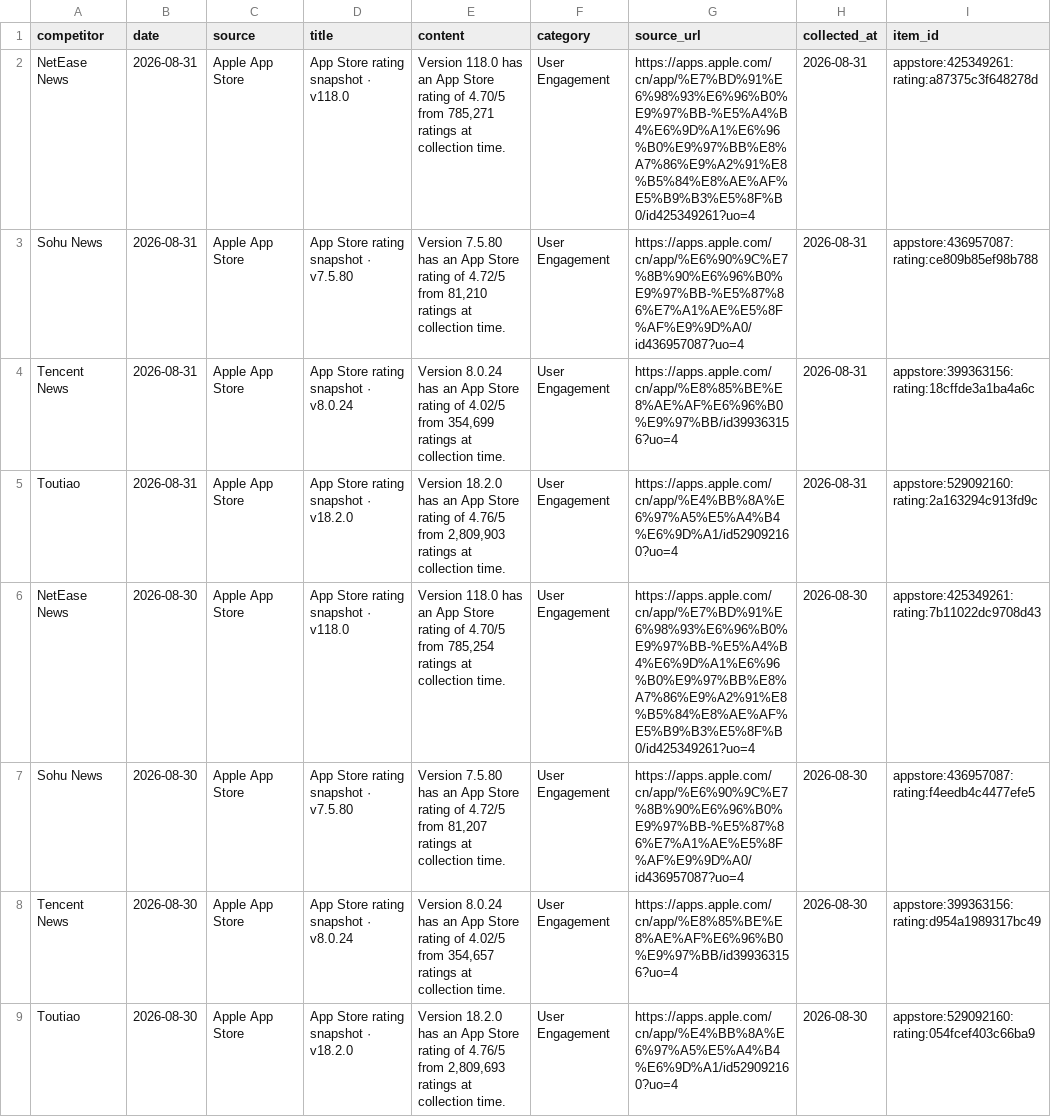
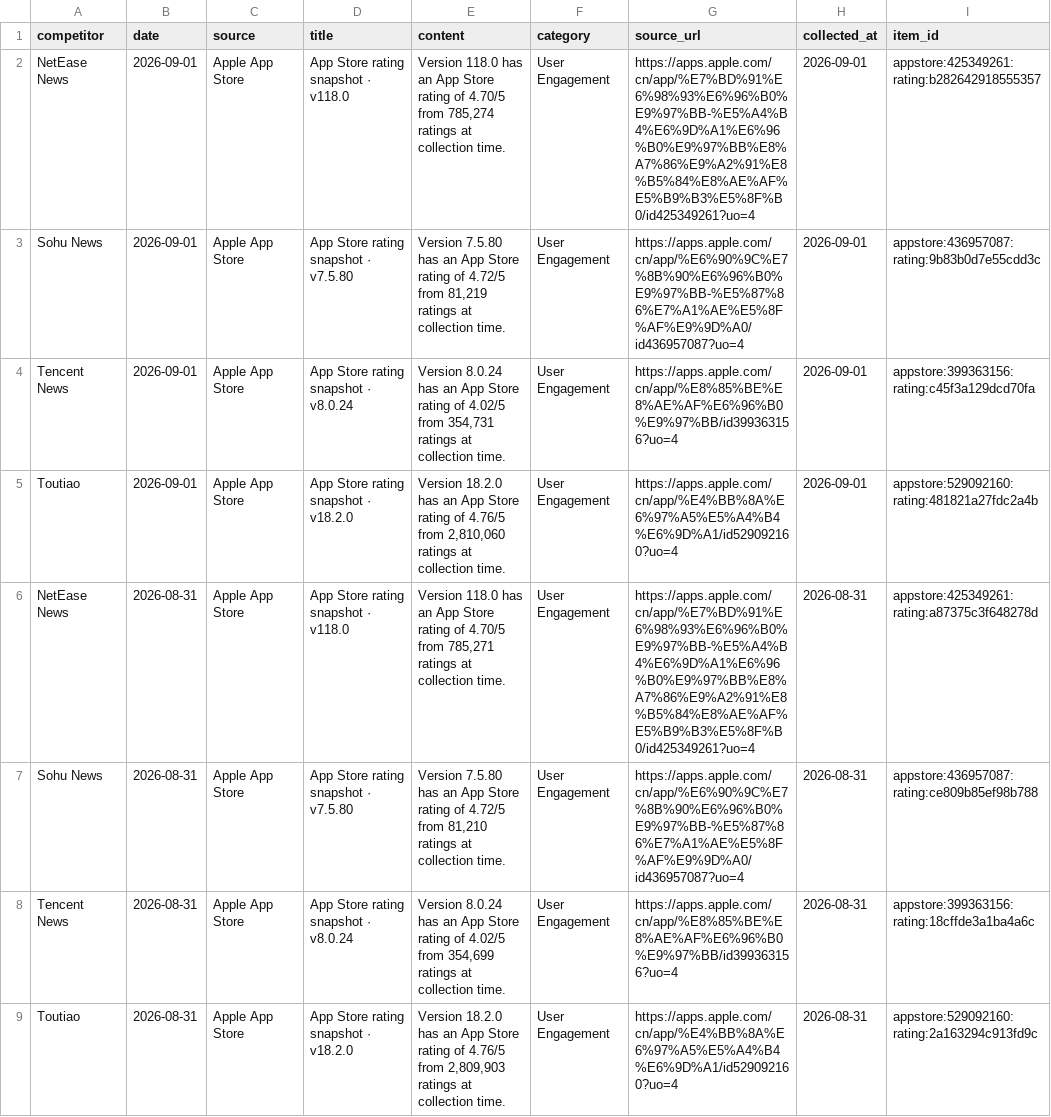
Before and after one commit to zhengyb-hub/ai-competitor-marketing-brief-agent, a CSV file: data/collected_competitor_data.csv, drawn as a sheet; only a part is shown; the shorter side is filled out with more unchanged rows; the diff names each change by its address in the sheet, - before the commit and + after, or states it on an @@ line.

```diff
--- a/data/collected_competitor_data.csv
+++ b/data/collected_competitor_data.csv
+row 2: NetEase News | 2026-09-01 | Apple App Store | App Store rating snapshot · v118.0 | Version 118.0 has an App Store rating of 4.70/5 from 785,274 ratings at collection time. | User Engagement | https://apps.apple.com/cn/app/%E7%BD%91%E6%98%93%E6%96%B0%E9%97%BB-%E5%A4%B4%E6%9D%A1%E6%96%B0%E9%97%BB%E8%A7%86%E9%A2%91%E8%B5%84%E8%AE%AF%E5%B9%B3%E5%8F%B0/id425349261?uo=4 | 2026-09-01 | appstore:425349261:rating:b282642918555357
+row 3: Sohu News | 2026-09-01 | Apple App Store | App Store rating snapshot · v7.5.80 | Version 7.5.80 has an App Store rating of 4.72/5 from 81,219 ratings at collection time. | User Engagement | https://apps.apple.com/cn/app/%E6%90%9C%E7%8B%90%E6%96%B0%E9%97%BB-%E5%87%86%E7%A1%AE%E5%8F%AF%E9%9D%A0/id436957087?uo=4 | 2026-09-01 | appstore:436957087:rating:9b83b0d7e55cdd3c
+row 4: Tencent News | 2026-09-01 | Apple App Store | App Store rating snapshot · v8.0.24 | Version 8.0.24 has an App Store rating of 4.02/5 from 354,731 ratings at collection time. | User Engagement | https://apps.apple.com/cn/app/%E8%85%BE%E8%AE%AF%E6%96%B0%E9%97%BB/id399363156?uo=4 | 2026-09-01 | appstore:399363156:rating:c45f3a129dcd70fa
+row 5: Toutiao | 2026-09-01 | Apple App Store | App Store rating snapshot · v18.2.0 | Version 18.2.0 has an App Store rating of 4.76/5 from 2,810,060 ratings at collection time. | User Engagement | https://apps.apple.com/cn/app/%E4%BB%8A%E6%97%A5%E5%A4%B4%E6%9D%A1/id529092160?uo=4 | 2026-09-01 | appstore:529092160:rating:481821a27fdc2a4b
```
